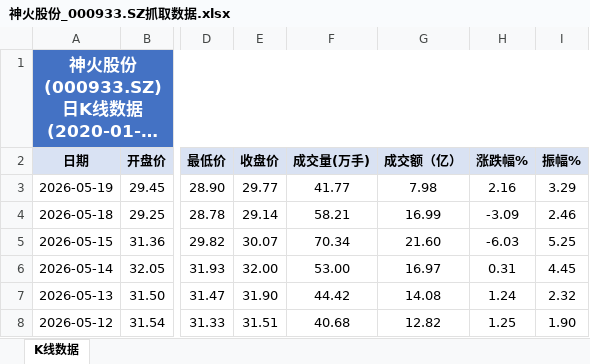
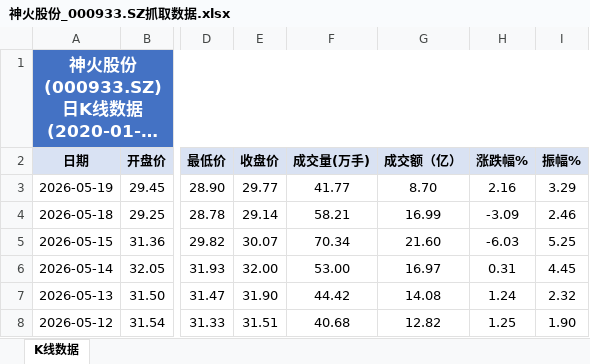
Before and after one commit to smalloneSAMA/stock_crawler, an Excel workbook: data/神火股份_000933.SZ抓取数据.xlsx, sheet K线数据, drawn as a sheet; only a part is shown, gaps mark what is left out; long unchanged cells end in …; values as stored, in another font and other column widths than the file's, no borders; the diff names each change by its address in the sheet, - before the commit and + after, or states it on an @@ line.

```diff
--- a/data/神火股份_000933.SZ抓取数据.xlsx (sheet K线数据)
+++ b/data/神火股份_000933.SZ抓取数据.xlsx (sheet K线数据)
-G3 (成交额（亿）): 7.98
+G3 (成交额（亿）): 8.70
```
Also changed, not shown: t_analysis/神火股份_000933.SZ抓取数据_T策略分析.xlsx, 10 other files.
